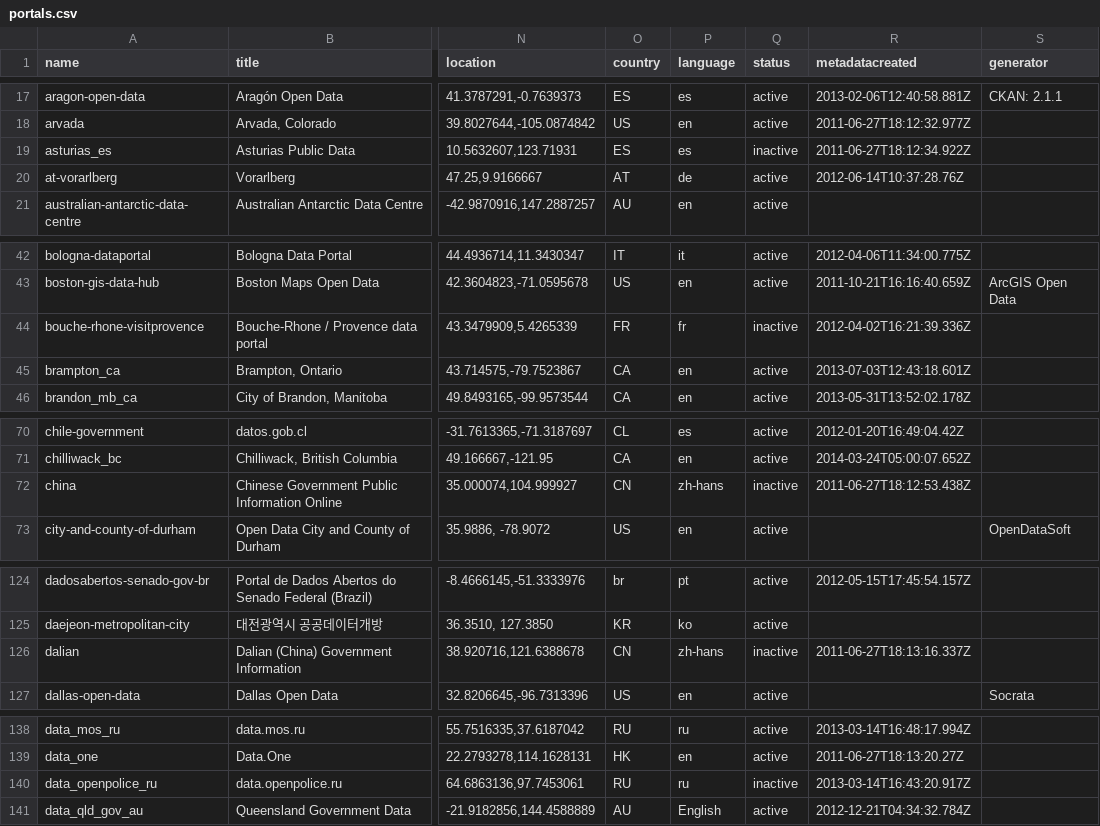
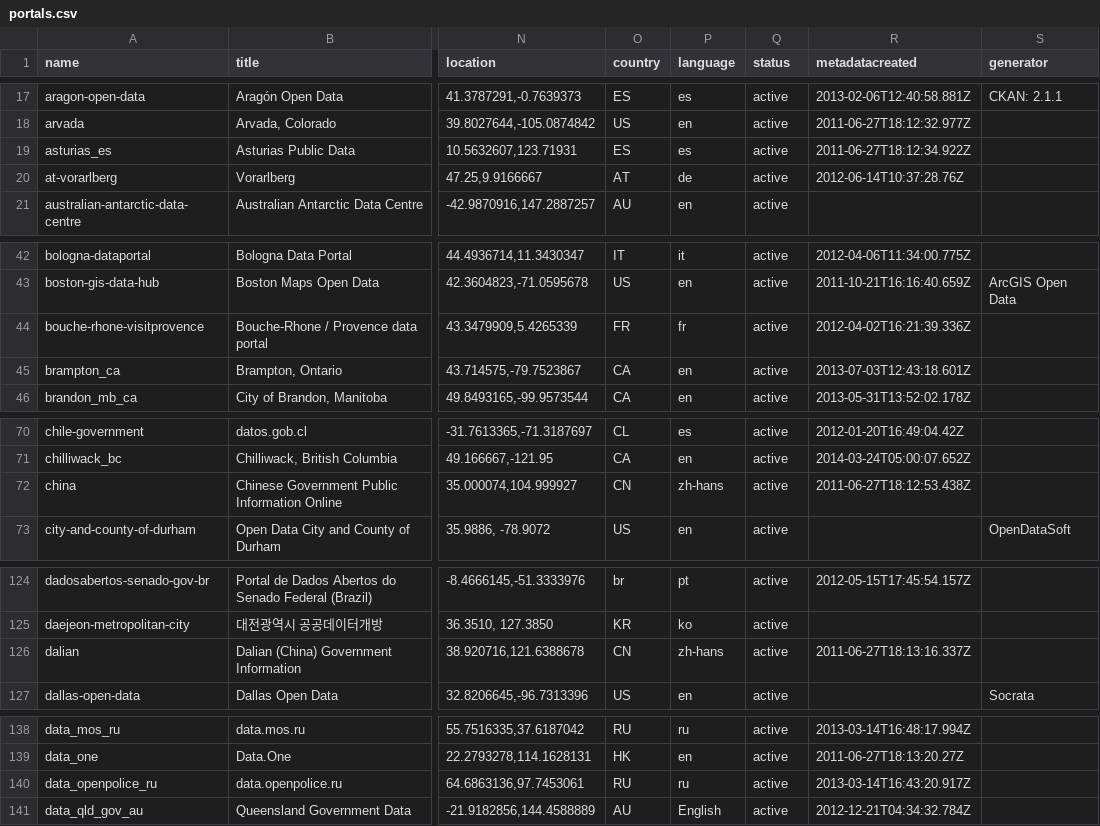
Before and after one commit to okfn/dataportals.org, a CSV file: data/portals.csv, drawn as a sheet; only a part is shown, gaps mark what is left out; the diff covers the shown part only; the diff names each change by its address in the sheet, - before the commit and + after, or states it on an @@ line.

```diff
--- a/data/portals.csv
+++ b/data/portals.csv
-Q19 (status): inactive
+Q19 (status): active
-Q44 (status): inactive
+Q44 (status): active
-Q72 (status): inactive
+Q72 (status): active
-Q126 (status): inactive
+Q126 (status): active
-Q140 (status): inactive
+Q140 (status): active
```
Also changed, not shown: 24 edited cells elsewhere in this file.
